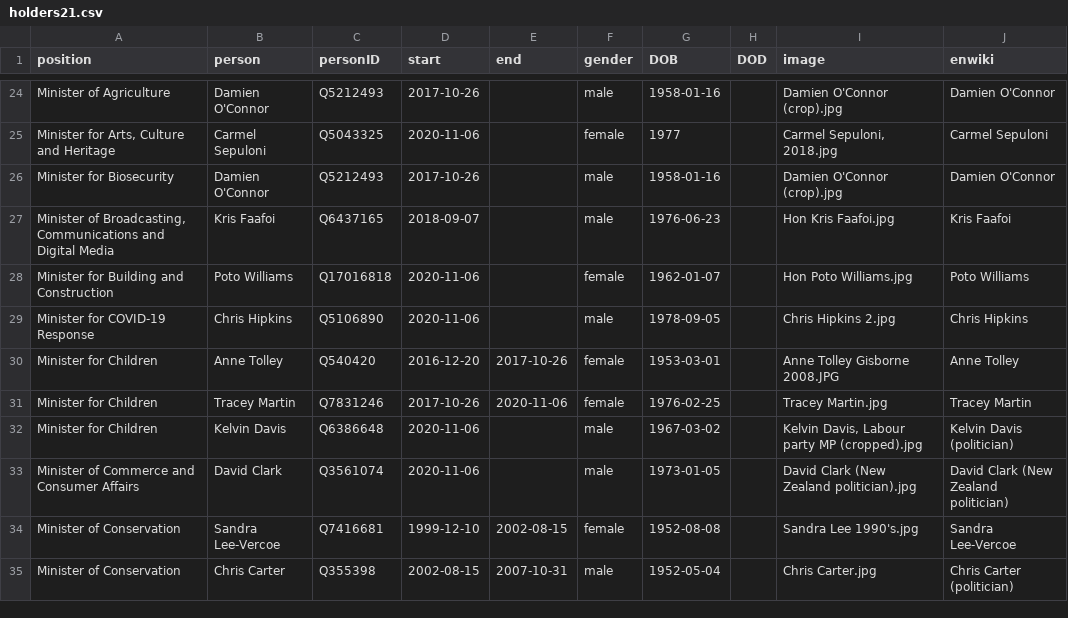
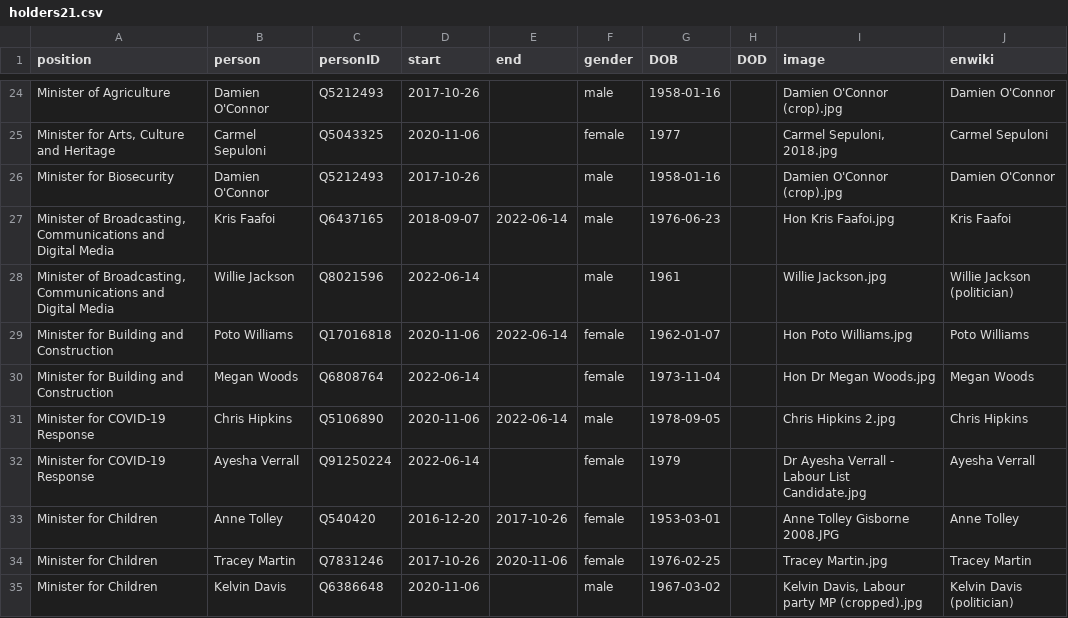
Before and after one commit to every-politician-scrapers/new-zealand-cabinet, a CSV file: html/holders21.csv, drawn as a sheet; only a part is shown, gaps mark what is left out; the shorter side is filled out with more unchanged rows; the diff covers the shown part only.

```diff
--- a/html/holders21.csv
+++ b/html/holders21.csv
@@ -26,5 +26,8 @@ Minister of Agriculture,Damien O'Connor,Q5212493,2017-10-26,,male,1958-01-16,,Da
 Minister for Biosecurity,Damien O'Connor,Q5212493,2017-10-26,,male,1958-01-16,,Damien O'Connor (crop).jpg,Damien O'Connor
-"Minister of Broadcasting, Communications and Digital Media",Kris Faafoi,Q6437165,2018-09-07,,male,1976-06-23,,Hon Kris Faafoi.jpg,Kris Faafoi
-Minister for Building and Construction,Poto Williams,Q17016818,2020-11-06,,female,1962-01-07,,Hon Poto Williams.jpg,Poto Williams
-Minister for COVID-19 Response,Chris Hipkins,Q5106890,2020-11-06,,male,1978-09-05,,Chris Hipkins 2.jpg,Chris Hipkins
+"Minister of Broadcasting, Communications and Digital Media",Kris Faafoi,Q6437165,2018-09-07,2022-06-14,male,1976-06-23,,Hon Kris Faafoi.jpg,Kris Faafoi
+"Minister of Broadcasting, Communications and Digital Media",Willie Jackson,Q8021596,2022-06-14,,male,1961,,Willie Jackson.jpg,Willie Jackson (politician)
+Minister for Building and Construction,Poto Williams,Q17016818,2020-11-06,2022-06-14,female,1962-01-07,,Hon Poto Williams.jpg,Poto Williams
+Minister for Building and Construction,Megan Woods,Q6808764,2022-06-14,,female,1973-11-04,,Hon Dr Megan Woods.jpg,Megan Woods
+Minister for COVID-19 Response,Chris Hipkins,Q5106890,2020-11-06,2022-06-14,male,1978-09-05,,Chris Hipkins 2.jpg,Chris Hipkins
+Minister for COVID-19 Response,Ayesha Verrall,Q91250224,2022-06-14,,female,1979,,Dr Ayesha Verrall - Labour List Candidate.jpg,Ayesha Verrall
 Minister for Children,Anne Tolley,Q540420,2016-12-20,2017-10-26,female,1953-03-01,,Anne Tolley Gisborne 2008.JPG,Anne Tolley
```
Also changed, not shown: 12 added rows and 9 edited cells elsewhere in this file, html/current.csv, html/legislators.csv, 2 other files.
